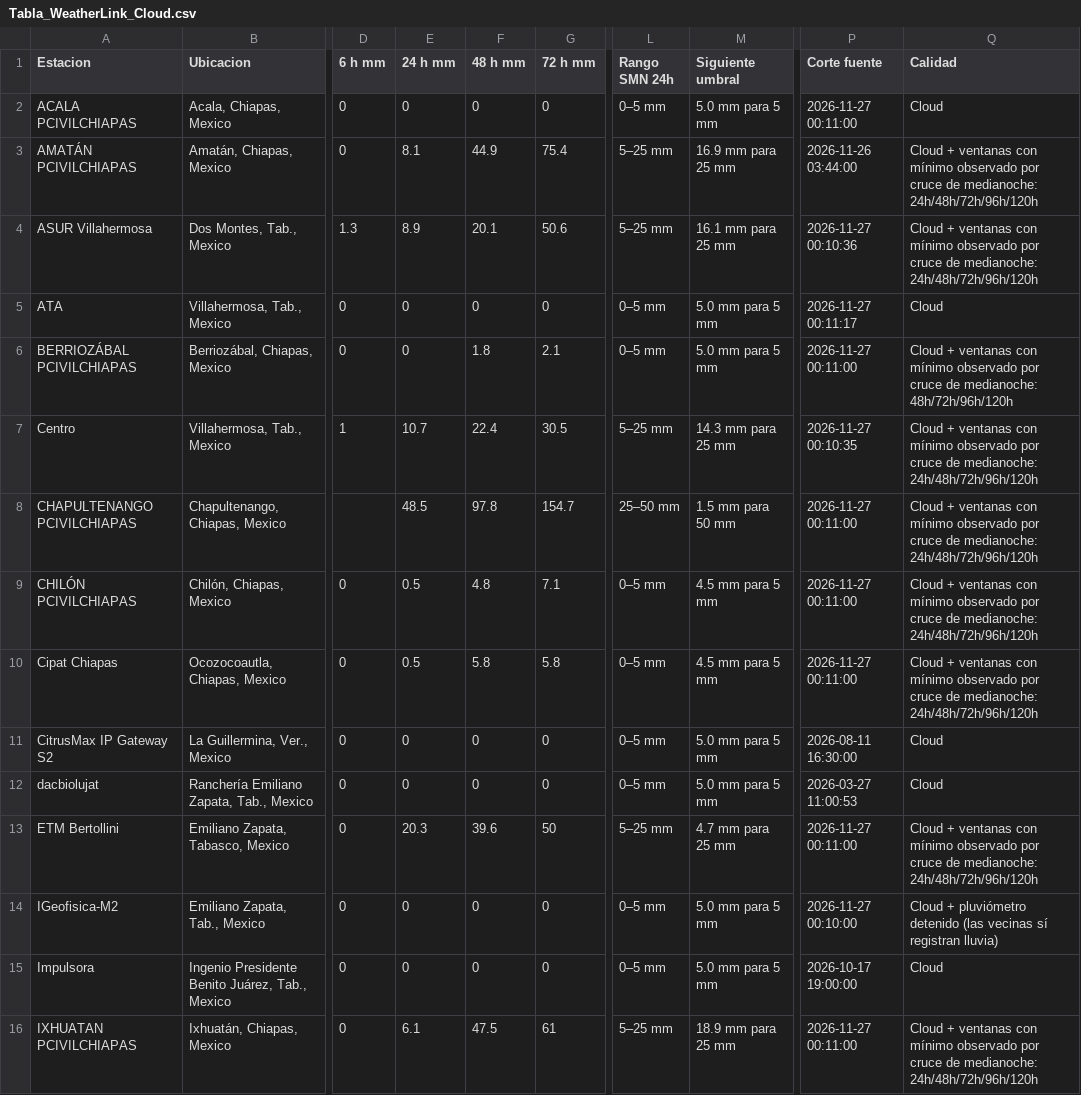
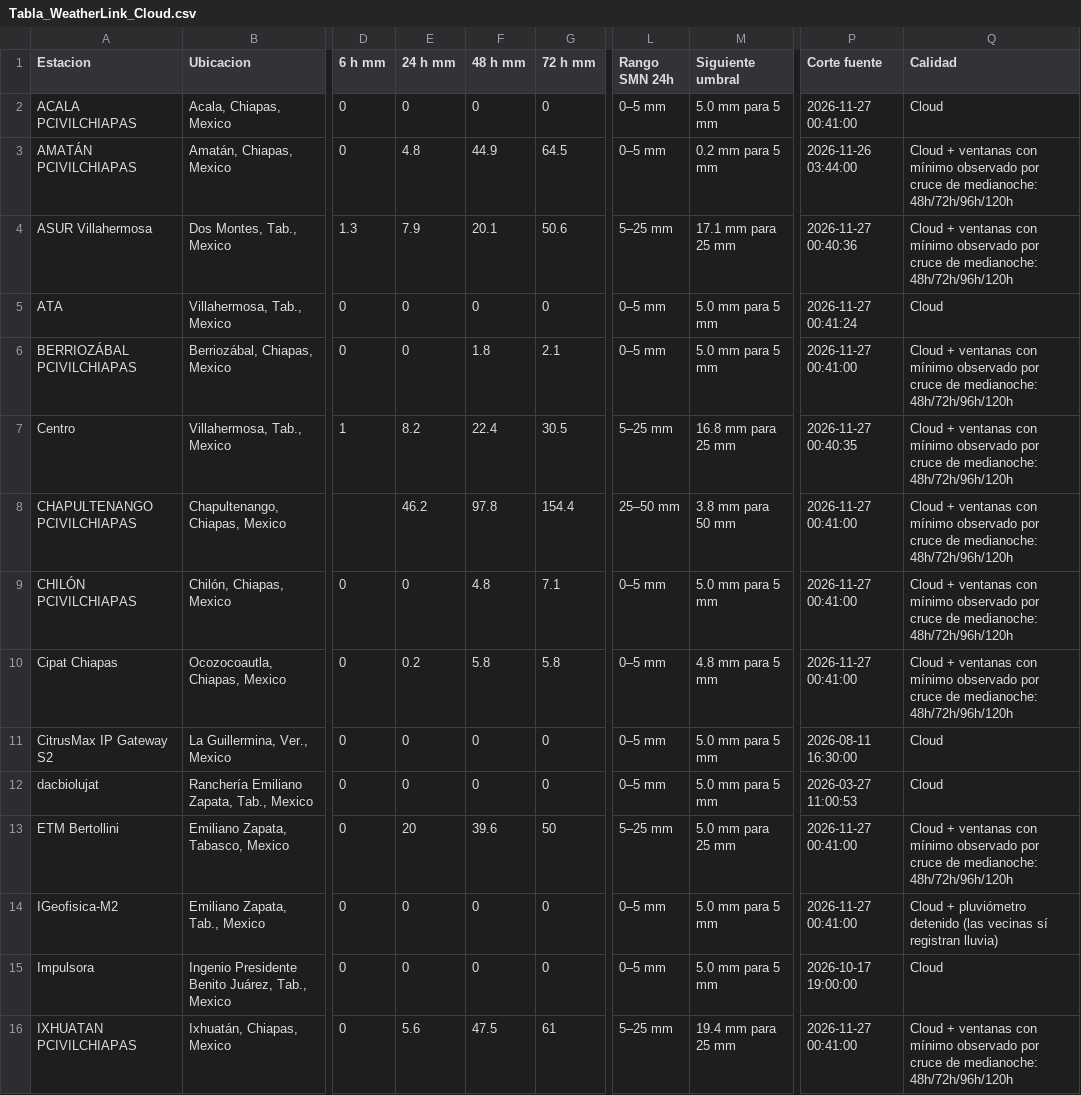
Before and after one commit to SISTEMAPCTAB/Agente-Hidrometeorologico-Cloud, a CSV file: data/weatherlink/Tabla_WeatherLink_Cloud.csv, drawn as a sheet; only a part is shown, gaps mark what is left out; the diff covers the shown part only; the diff names each change by its address in the sheet, - before the commit and + after, or states it on an @@ line.

```diff
--- a/data/weatherlink/Tabla_WeatherLink_Cloud.csv
+++ b/data/weatherlink/Tabla_WeatherLink_Cloud.csv
-P2 (Corte fuente): 2026-11-27 00:11:00
+P2 (Corte fuente): 2026-11-27 00:41:00
-E3 (24 h mm): 8.1
+E3 (24 h mm): 4.8
-G3 (72 h mm): 75.4
+G3 (72 h mm): 64.5
-L3 (Rango SMN 24h): 5–25 mm
+L3 (Rango SMN 24h): 0–5 mm
-M3 (Siguiente umbral): 16.9 mm para 25 mm
+M3 (Siguiente umbral): 0.2 mm para 5 mm
-Q3:Q4 (Calidad): …de medianoche: 24h/48h/72h/96h/120h
+Q3:Q4 (Calidad): …de medianoche: 48h/72h/96h/120h
-E4 (24 h mm): 8.9
+E4 (24 h mm): 7.9
-M4 (Siguiente umbral): 16.1 mm para 25 mm
+M4 (Siguiente umbral): 17.1 mm para 25 mm
-P4 (Corte fuente): 2026-11-27 00:10:36
+P4 (Corte fuente): 2026-11-27 00:40:36
-P5 (Corte fuente): 2026-11-27 00:11:17
+P5 (Corte fuente): 2026-11-27 00:41:24
-P6 (Corte fuente): 2026-11-27 00:11:00
+P6 (Corte fuente): 2026-11-27 00:41:00
-E7 (24 h mm): 10.7
+E7 (24 h mm): 8.2
-M7 (Siguiente umbral): 14.3 mm para 25 mm
+M7 (Siguiente umbral): 16.8 mm para 25 mm
-P7 (Corte fuente): 2026-11-27 00:10:35
+P7 (Corte fuente): 2026-11-27 00:40:35
-Q7:Q10 (Calidad): …de medianoche: 24h/48h/72h/96h/120h
+Q7:Q10 (Calidad): …de medianoche: 48h/72h/96h/120h
-E8 (24 h mm): 48.5
+E8 (24 h mm): 46.2
-G8 (72 h mm): 154.7
+G8 (72 h mm): 154.4
-M8 (Siguiente umbral): 1.5 mm para 50 mm
+M8 (Siguiente umbral): 3.8 mm para 50 mm
-P8:P10 (Corte fuente): 2026-11-27 00:11:00
+P8:P10 (Corte fuente): 2026-11-27 00:41:00
-E9 (24 h mm): 0.5
+E9 (24 h mm): 0
-M9 (Siguiente umbral): 4.5 mm para 5 mm
+M9 (Siguiente umbral): 5.0 mm para 5 mm
-E10 (24 h mm): 0.5
+E10 (24 h mm): 0.2
-M10 (Siguiente umbral): 4.5 mm para 5 mm
+M10 (Siguiente umbral): 4.8 mm para 5 mm
-E13 (24 h mm): 20.3
+E13 (24 h mm): 20
-M13 (Siguiente umbral): 4.7 mm para 25 mm
+M13 (Siguiente umbral): 5.0 mm para 25 mm
-P13 (Corte fuente): 2026-11-27 00:11:00
+P13 (Corte fuente): 2026-11-27 00:41:00
-Q13 (Calidad): …de medianoche: 24h/48h/72h/96h/120h
+Q13 (Calidad): …de medianoche: 48h/72h/96h/120h
-P14 (Corte fuente): 2026-11-27 00:10:00
+P14 (Corte fuente): 2026-11-27 00:41:00
-E16 (24 h mm): 6.1
+E16 (24 h mm): 5.6
-M16 (Siguiente umbral): 18.9 mm para 25 mm
+M16 (Siguiente umbral): 19.4 mm para 25 mm
-P16 (Corte fuente): 2026-11-27 00:11:00
+P16 (Corte fuente): 2026-11-27 00:41:00
-Q16 (Calidad): …de medianoche: 24h/48h/72h/96h/120h
+Q16 (Calidad): …de medianoche: 48h/72h/96h/120h
```
Also changed, not shown: 38 edited cells elsewhere in this file, 7 other files.
